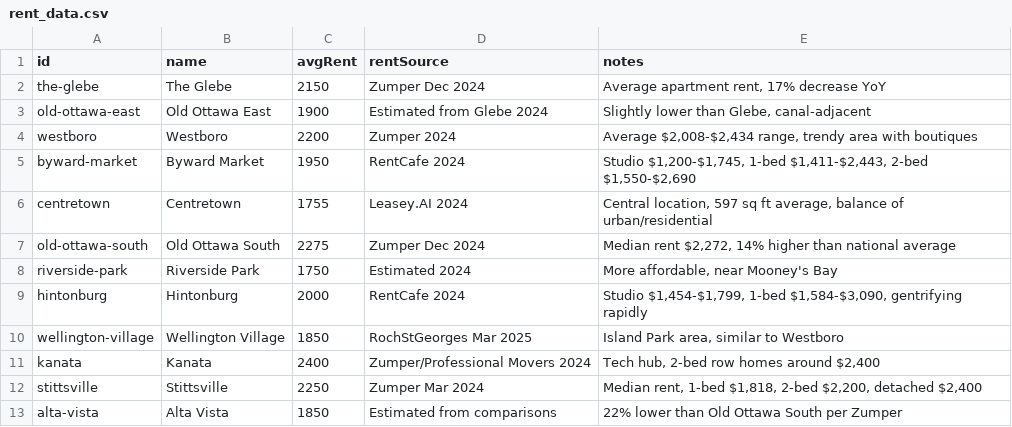
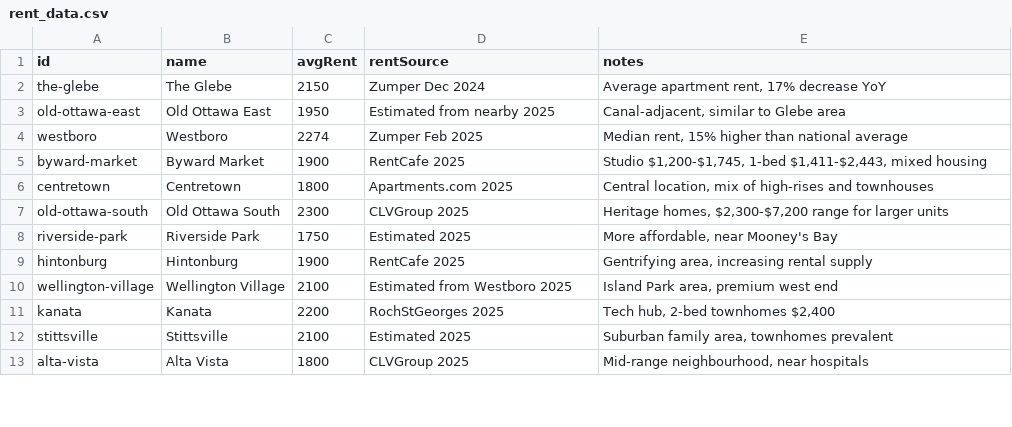
Before and after one commit to jaddoescad/ottawaneighbourhoods, a CSV file: src/data/csv/rent_data.csv, drawn as a sheet; only a part is shown; the diff covers the shown part only.

```diff
--- a/src/data/csv/rent_data.csv
+++ b/src/data/csv/rent_data.csv
@@ -2,12 +2,12 @@ id,name,avgRent,rentSource,notes
 the-glebe,The Glebe,2150,Zumper Dec 2024,"Average apartment rent, 17% decrease YoY"
-old-ottawa-east,Old Ottawa East,1900,Estimated from Glebe 2024,"Slightly lower than Glebe, canal-adjacent"
-westboro,Westboro,2200,Zumper 2024,"Average $2,008-$2,434 range, trendy area with boutiques"
-byward-market,Byward Market,1950,RentCafe 2024,"Studio $1,200-$1,745, 1-bed $1,411-$2,443, 2-bed $1,550-$2,690"
-centretown,Centretown,1755,Leasey.AI 2024,"Central location, 597 sq ft average, balance of urban/residential"
-old-ottawa-south,Old Ottawa South,2275,Zumper Dec 2024,"Median rent $2,272, 14% higher than national average"
-riverside-park,Riverside Park,1750,Estimated 2024,"More affordable, near Mooney's Bay"
-hintonburg,Hintonburg,2000,RentCafe 2024,"Studio $1,454-$1,799, 1-bed $1,584-$3,090, gentrifying rapidly"
-wellington-village,Wellington Village,1850,RochStGeorges Mar 2025,"Island Park area, similar to Westboro"
-kanata,Kanata,2400,Zumper/Professional Movers 2024,"Tech hub, 2-bed row homes around $2,400"
-stittsville,Stittsville,2250,Zumper Mar 2024,"Median rent, 1-bed $1,818, 2-bed $2,200, detached $2,400"
-alta-vista,Alta Vista,1850,Estimated from comparisons,"22% lower than Old Ottawa South per Zumper"
+old-ottawa-east,Old Ottawa East,1950,Estimated from nearby 2025,"Canal-adjacent, similar to Glebe area"
+westboro,Westboro,2274,Zumper Feb 2025,"Median rent, 15% higher than national average"
+byward-market,Byward Market,1900,RentCafe 2025,"Studio $1,200-$1,745, 1-bed $1,411-$2,443, mixed housing"
+centretown,Centretown,1800,Apartments.com 2025,"Central location, mix of high-rises and townhouses"
+old-ottawa-south,Old Ottawa South,2300,CLVGroup 2025,"Heritage homes, $2,300-$7,200 range for larger units"
+riverside-park,Riverside Park,1750,Estimated 2025,"More affordable, near Mooney's Bay"
+hintonburg,Hintonburg,1900,RentCafe 2025,"Gentrifying area, increasing rental supply"
+wellington-village,Wellington Village,2100,Estimated from Westboro 2025,"Island Park area, premium west end"
+kanata,Kanata,2200,RochStGeorges 2025,"Tech hub, 2-bed townhomes $2,400"
+stittsville,Stittsville,2100,Estimated 2025,"Suburban family area, townhomes prevalent"
+alta-vista,Alta Vista,1800,CLVGroup 2025,"Mid-range neighbourhood, near hospitals"
```
Also changed, not shown: 16 added rows and 64 edited cells elsewhere in this file, src/data/csv/home_prices.csv, src/data/csv/neighbourhoods.csv, 3 other files.
